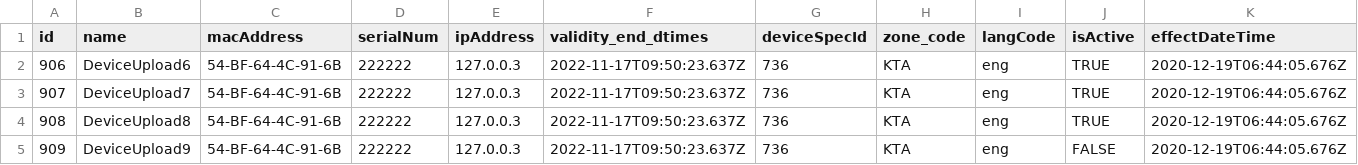
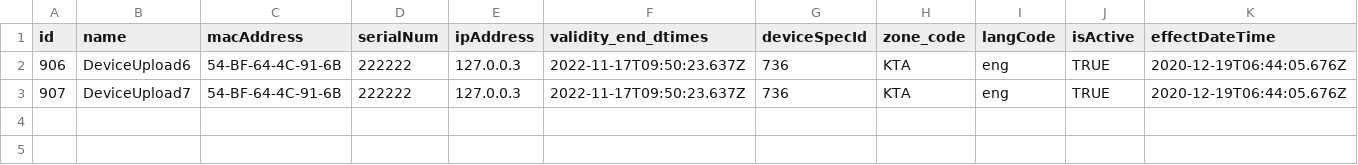
Before and after one commit to mosip/admin-services, a CSV file: resources/bulkupload/cvsFile/device_master_h.csv, drawn as a sheet; the diff names each change by its address in the sheet, - before the commit and + after, or states it on an @@ line.

```diff
--- a/resources/bulkupload/cvsFile/device_master_h.csv
+++ b/resources/bulkupload/cvsFile/device_master_h.csv
-row 4: 908 | DeviceUpload8 | 54-BF-64-4C-91-6B | 222222 | 127.0.0.3 | 2022-11-17T09:50:23.637Z | 736 | KTA | eng | TRUE | 2020-12-19T06:44:05.676Z
-row 5: 909 | DeviceUpload9 | 54-BF-64-4C-91-6B | 222222 | 127.0.0.3 | 2022-11-17T09:50:23.637Z | 736 | KTA | eng | FALSE | 2020-12-19T06:44:05.676Z
```
Also changed, not shown: resources/bulkupload/cvsFile/Device.csv, resources/bulkupload/cvsFile/machine_master.csv, 15 other files.
